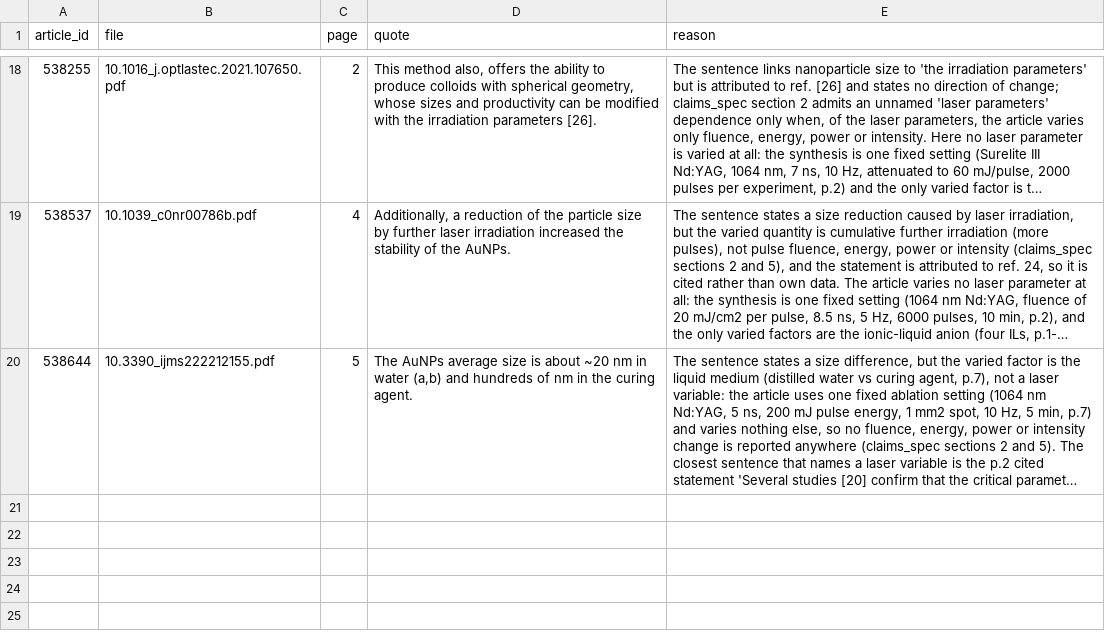
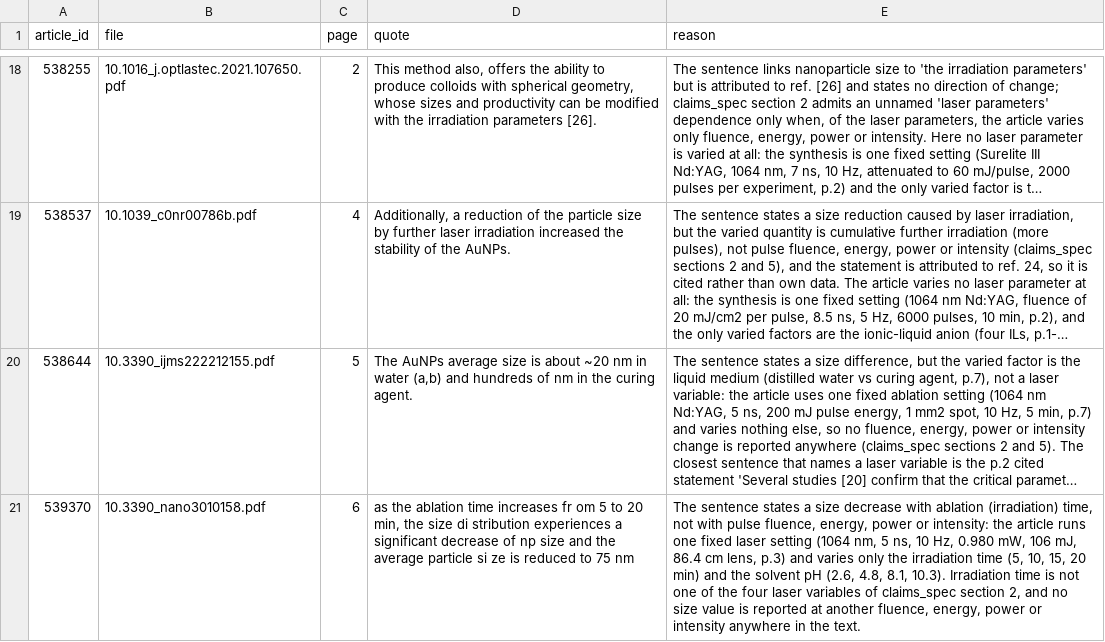
Before and after one commit to Kaldarinz/ai4science_proj, a CSV file: results/no_claims.csv, drawn as a sheet; only a part is shown, gaps mark what is left out; long unchanged cells end in …; the diff names each change by its address in the sheet, - before the commit and + after, or states it on an @@ line.

```diff
--- a/results/no_claims.csv
+++ b/results/no_claims.csv
+row 21: 539370 | 10.3390_nano3010158.pdf | 6 | as the ablation time increases fr om 5 to 20 min, the size di stribution experiences a significant decrease of np size and the average particle si ze is reduced to 75 nm | The sentence states a size decrease with ablation (irradiation) time, not with pulse fluence, energy, power or intensity: the article runs one fixed laser setting (1064 nm, 5 ns, 10 Hz, 0.980 mW, 106 mJ, 86.4 cm lens, p.3) and varies only the irradiation time (5, 10, 15, 20 min) and the solvent pH (2.6, 4.8, 8.1, 10.3). Irradiation time is not one of the four laser variables of claims_spec section 2, and no size value is reported at another fluence, energy, power or intensity anywhere in the text.
```
Also changed, not shown: results/extraction_status.csv, 1 other file.
